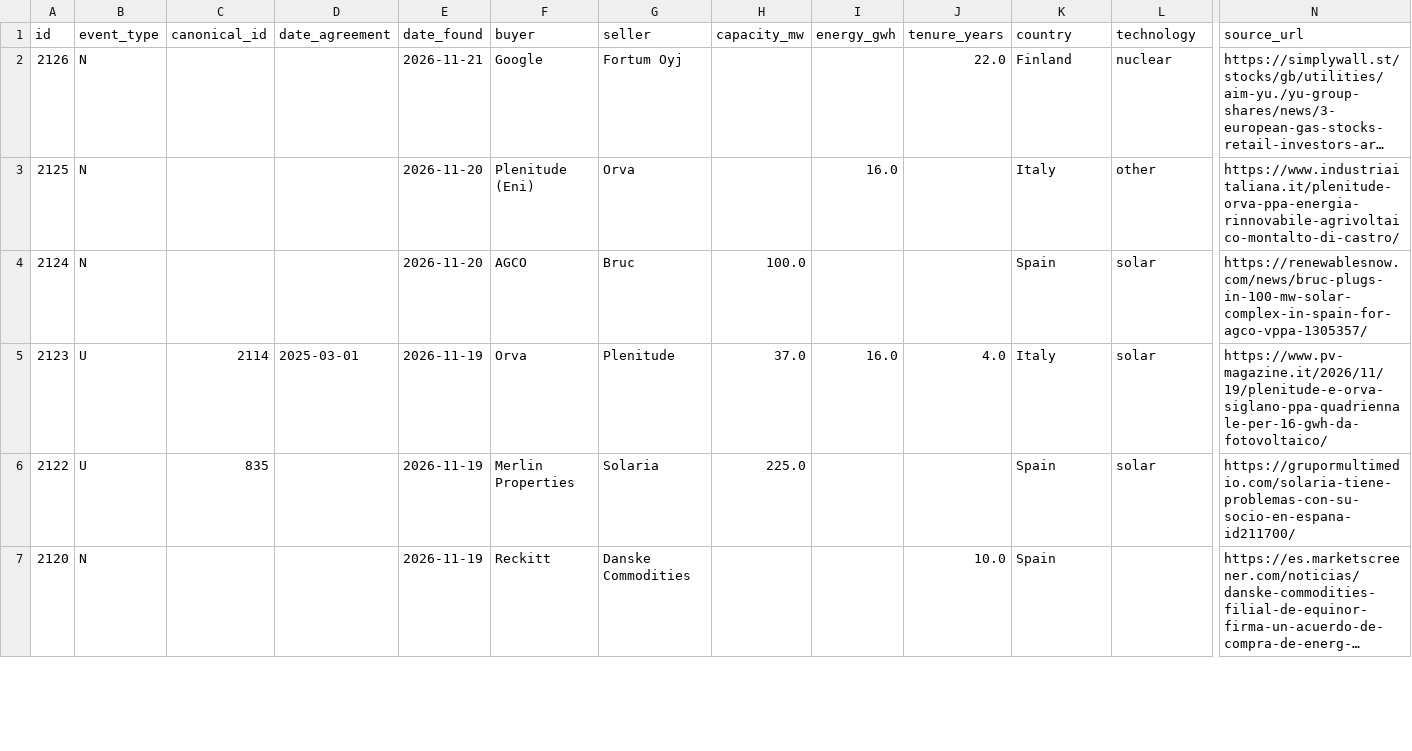
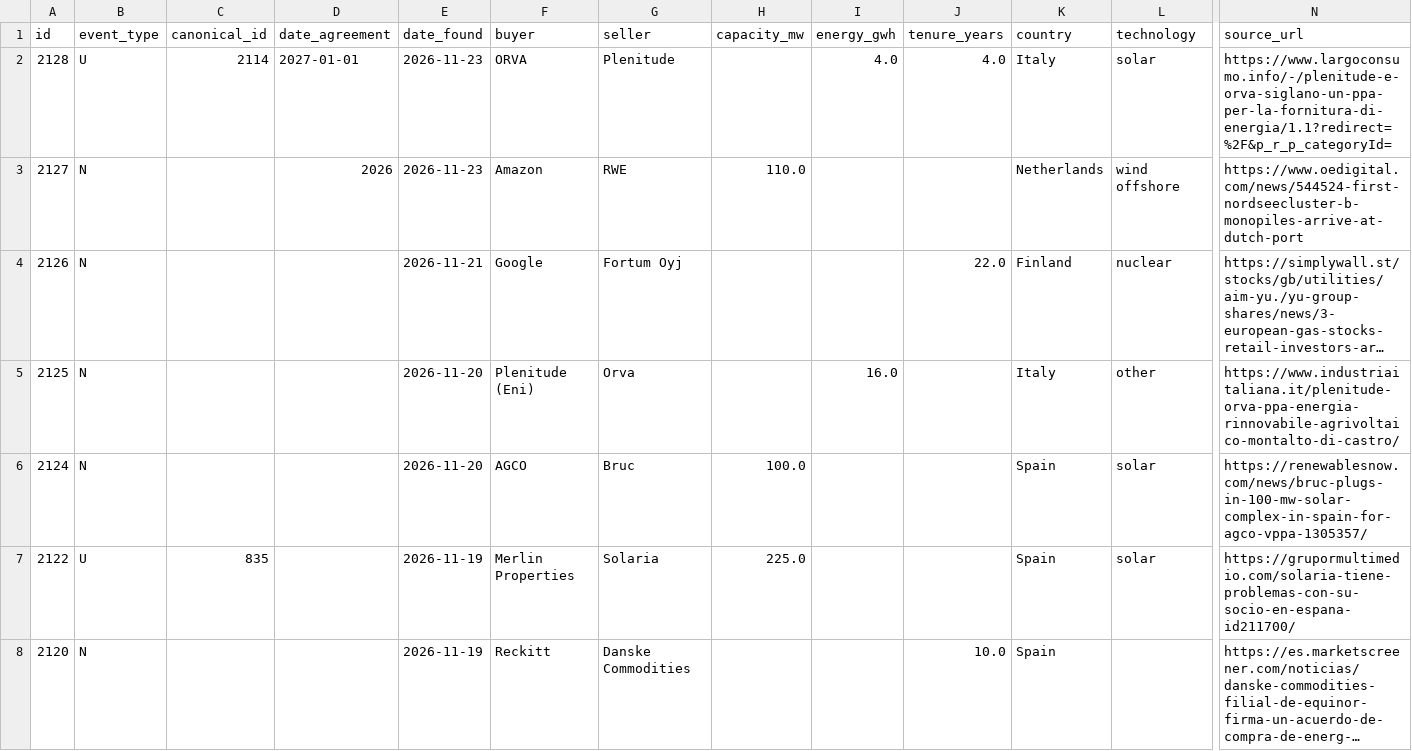
Before and after one commit to Mangips/ppa-tracker, a CSV file: data/ppa_deals.csv, drawn as a sheet; only a part is shown, gaps mark what is left out; long unchanged cells end in …; removed rows and columns are numbered as before the commit, all else as after; rows hold the shown columns only; the diff names each change by its address in the sheet, - before the commit and + after, or states it on an @@ line.

```diff
--- a/data/ppa_deals.csv
+++ b/data/ppa_deals.csv
+row 2: 2128 | U | 2114 | 2027-01-01 | 2026-11-23 | ORVA | Plenitude |  | 4.0 | 4.0 | Italy | solar | https://www.largoconsumo.info/-/plenitude-e-orva-siglano-un-ppa-per-la-fornitura-di-energia/1.1?redirect=%2F&p_r_p_categoryId=
+row 3: 2127 | N |  | 2026 | 2026-11-23 | Amazon | RWE | 110.0 |  |  | Netherlands | wind offshore | https://www.oedigital.com/news/544524-first-nordseecluster-b-monopiles-arrive-at-dutch-port
-row 5: 2123 | U | 2114 | 2025-03-01 | 2026-11-19 | Orva | Plenitude | 37.0 | 16.0 | 4.0 | Italy | solar | https://www.pv-magazine.it/2026/11/19/plenitude-e-orva-siglano-ppa-quadriennale-per-16-gwh-da-fotovoltaico/
```
Also changed, not shown: 2 other files.
